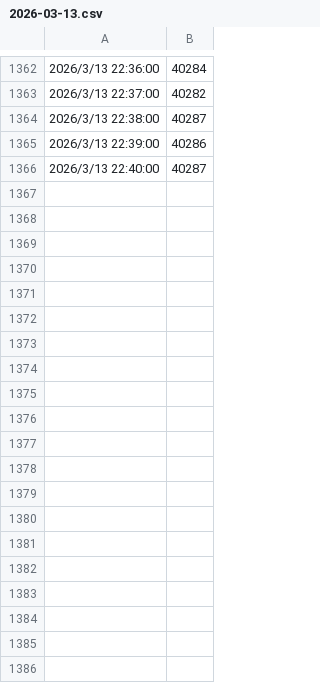
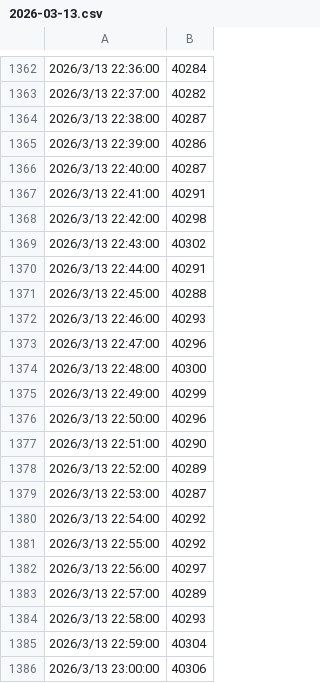
Before and after one commit to jhd32/MWI, a CSV file: data/2026-03/2026-03-13.csv, drawn as a sheet; only a part is shown, gaps mark what is left out; the diff covers the shown part only.

```diff
--- a/data/2026-03/2026-03-13.csv
+++ b/data/2026-03/2026-03-13.csv
@@ -1366 +1366,21 @@
 2026/3/13 22:40:00,40287
+2026/3/13 22:41:00,40291
+2026/3/13 22:42:00,40298
+2026/3/13 22:43:00,40302
+2026/3/13 22:44:00,40291
+2026/3/13 22:45:00,40288
+2026/3/13 22:46:00,40293
+2026/3/13 22:47:00,40296
+2026/3/13 22:48:00,40300
+2026/3/13 22:49:00,40299
+2026/3/13 22:50:00,40296
+2026/3/13 22:51:00,40290
+2026/3/13 22:52:00,40289
+2026/3/13 22:53:00,40287
+2026/3/13 22:54:00,40292
+2026/3/13 22:55:00,40292
+2026/3/13 22:56:00,40297
+2026/3/13 22:57:00,40289
+2026/3/13 22:58:00,40293
+2026/3/13 22:59:00,40304
+2026/3/13 23:00:00,40306
```
Also changed, not shown: 59 added rows elsewhere in this file, 13 other files.
